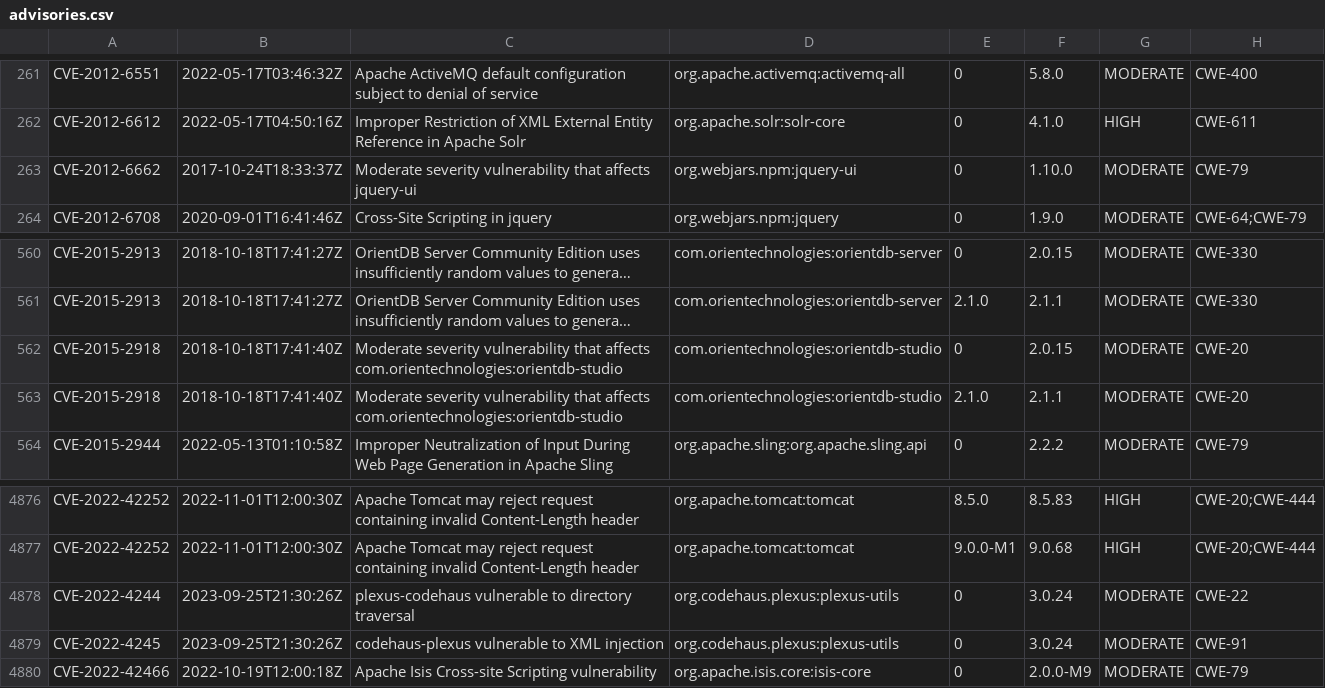
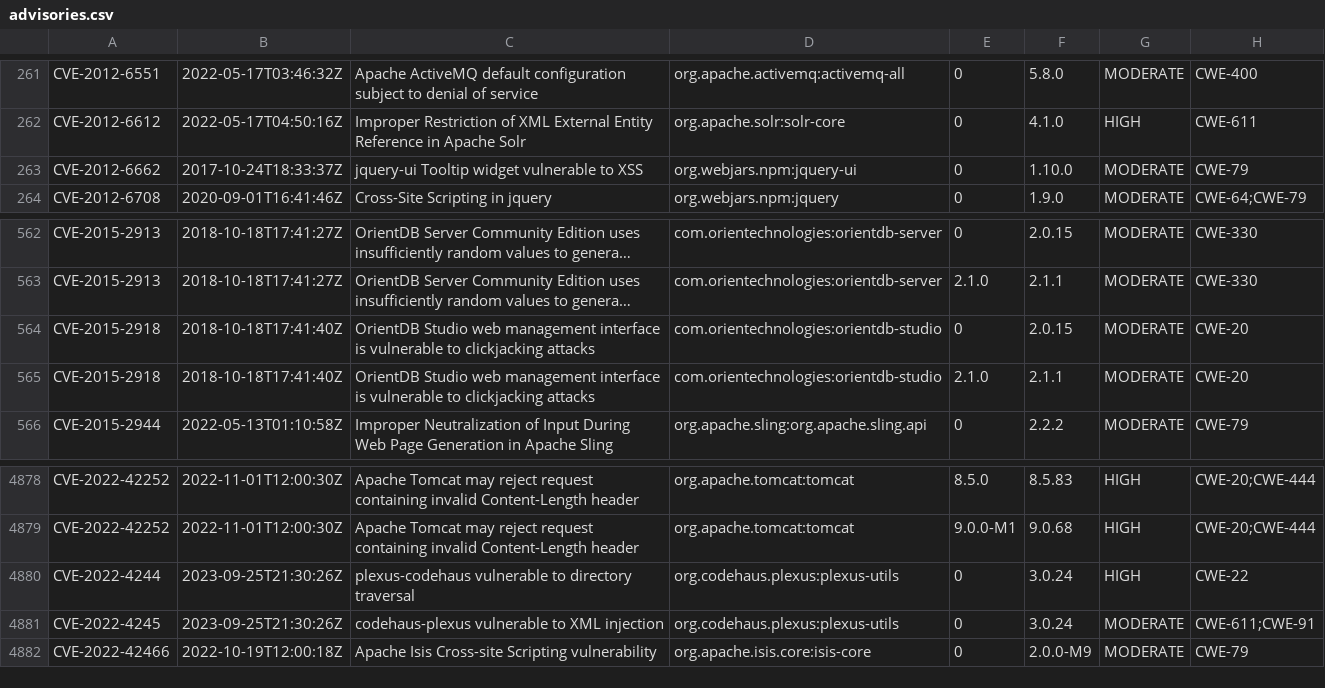
Before and after one commit to openrewrite/rewrite-java-dependencies, a CSV file: src/main/resources/advisories.csv, drawn as a sheet; only a part is shown, gaps mark what is left out; long unchanged cells end in …; addresses are those after the commit; the diff covers the shown part only; the diff names each change by its address in the sheet, - before the commit and + after, or states it on an @@ line.

```diff
--- a/src/main/resources/advisories.csv
+++ b/src/main/resources/advisories.csv
-C263: Moderate severity vulnerability that affects jquery-ui
+C263: jquery-ui Tooltip widget vulnerable to XSS
-C564:C565: Moderate severity vulnerability that affects com.orientechnologies:orientdb-studio
+C564:C565: OrientDB Studio web management interface is vulnerable to clickjacking attacks
-G4880: MODERATE
+G4880: HIGH
-H4881: CWE-91
+H4881: CWE-611;CWE-91
```
Also changed, not shown: 11 added rows, 1 removed row and 11 edited cells elsewhere in this file.
